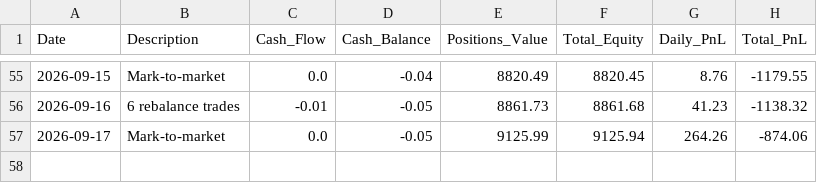
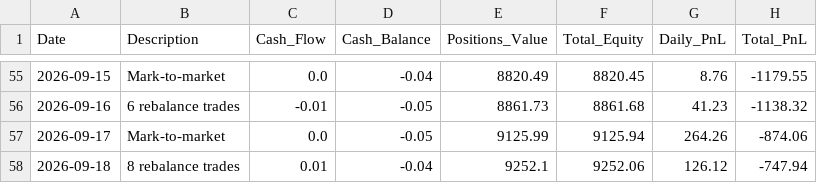
Before and after one commit to emkcufslp-kfc/Makret-Bull-and-Bear-Trap, a CSV file: data/live_trading/ledger.csv, drawn as a sheet; only a part is shown, gaps mark what is left out.

```diff
--- a/data/live_trading/ledger.csv
+++ b/data/live_trading/ledger.csv
@@ -57 +57,2 @@ Date,Description,Cash_Flow,Cash_Balance,Positions_Value,Total_Equity,Daily_PnL,T
 2026-09-17,Mark-to-market,0.0,-0.05,9125.99,9125.94,264.26,-874.06
+2026-09-18,8 rebalance trades,0.01,-0.04,9252.1,9252.06,126.12,-747.94
```
Also changed, not shown: data/Platinum_Results/Platinum_Equity.csv, data/Platinum_Results/Platinum_Transaction_Log.csv, 15 other files.
